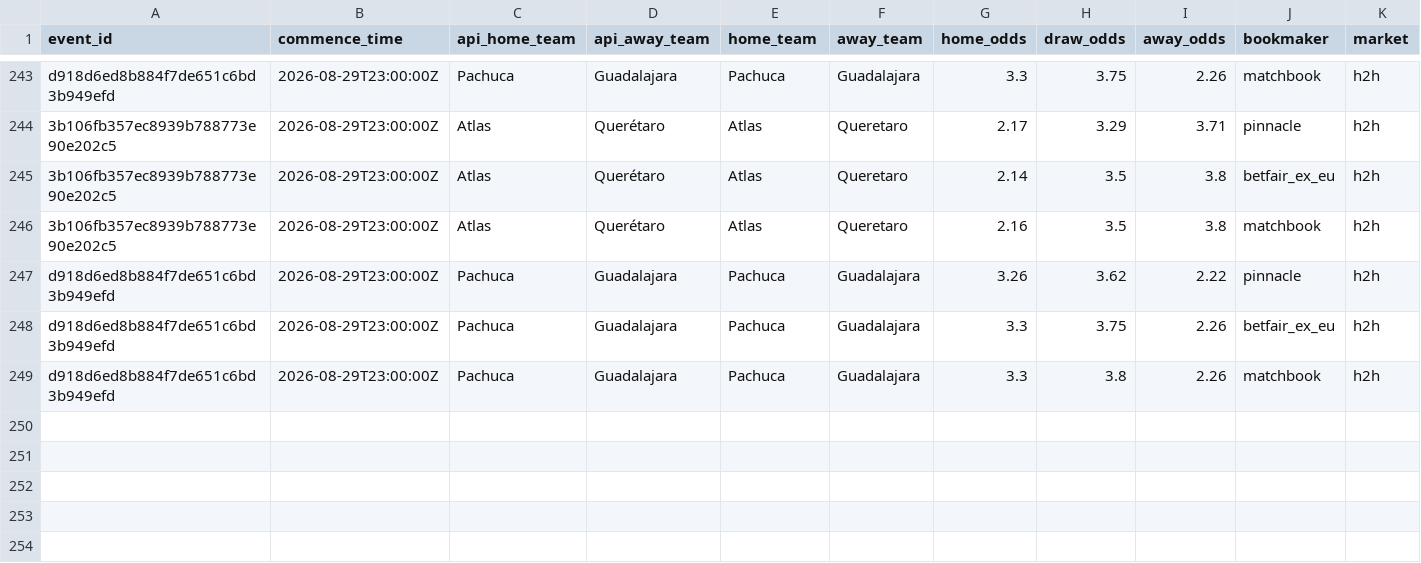
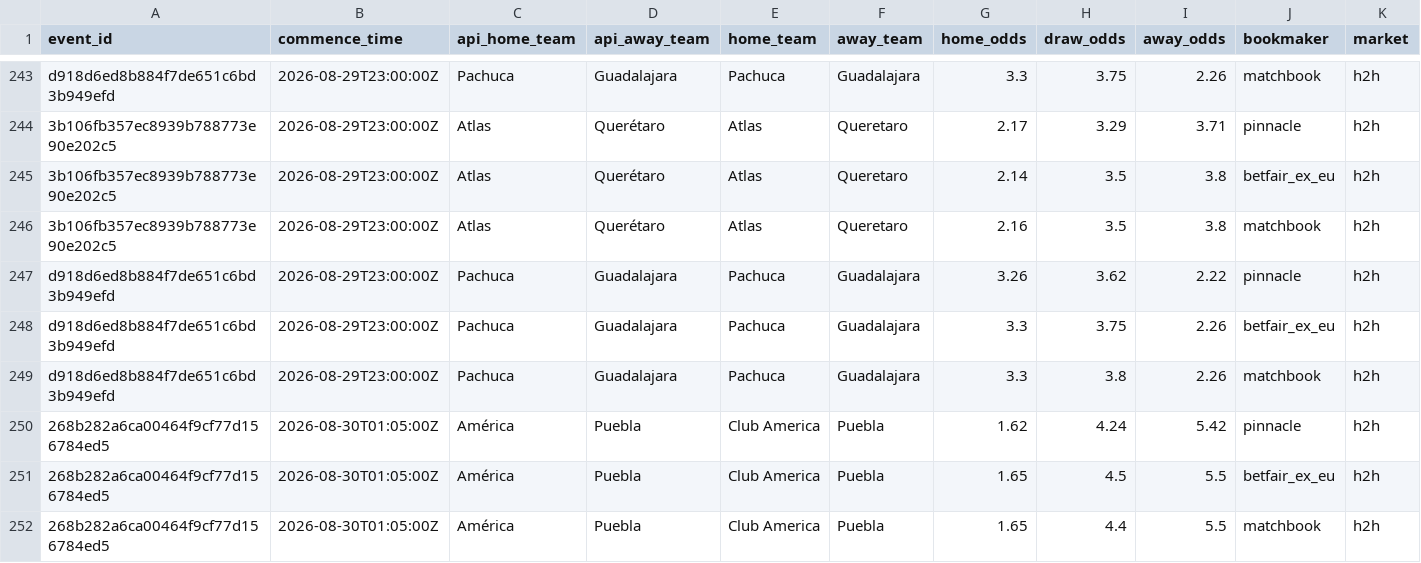
Before and after one commit to jiajun-builds/ligamxterminal, a CSV file: data/MEX_odds_capture_history.csv, drawn as a sheet; only a part is shown, gaps mark what is left out; rows hold the shown columns only; the diff names each change by its address in the sheet, - before the commit and + after, or states it on an @@ line.

```diff
--- a/data/MEX_odds_capture_history.csv
+++ b/data/MEX_odds_capture_history.csv
+row 250: 268b282a6ca00464f9cf77d156784ed5 | 2026-08-30T01:05:00Z | América | Puebla | Club America | Puebla | 1.62 | 4.24 | 5.42 | pinnacle | h2h
+row 251: 268b282a6ca00464f9cf77d156784ed5 | 2026-08-30T01:05:00Z | América | Puebla | Club America | Puebla | 1.65 | 4.5 | 5.5 | betfair_ex_eu | h2h
+row 252: 268b282a6ca00464f9cf77d156784ed5 | 2026-08-30T01:05:00Z | América | Puebla | Club America | Puebla | 1.65 | 4.4 | 5.5 | matchbook | h2h
```
